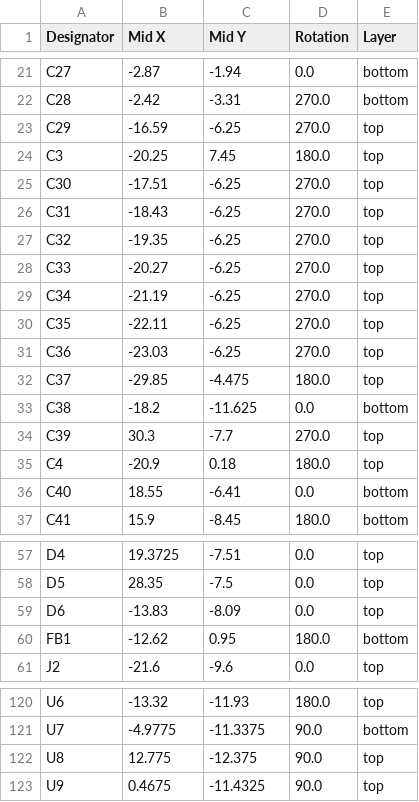
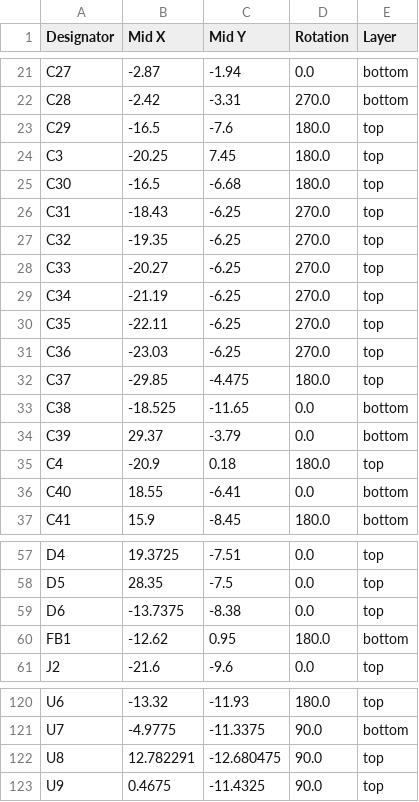
Before and after one commit to robinsonb5-PRs/icepi-zero, a CSV file: hardware/v1.1/production/positions.csv, drawn as a sheet; only a part is shown, gaps mark what is left out.

```diff
--- a/hardware/v1.1/production/positions.csv
+++ b/hardware/v1.1/production/positions.csv
@@ -22,5 +22,5 @@ C27,-2.87,-1.94,0.0,bottom
 C28,-2.42,-3.31,270.0,bottom
-C29,-16.59,-6.25,270.0,top
+C29,-16.5,-7.6,180.0,top
 C3,-20.25,7.45,180.0,top
-C30,-17.51,-6.25,270.0,top
+C30,-16.5,-6.68,180.0,top
 C31,-18.43,-6.25,270.0,top
@@ -32,4 +32,4 @@ C36,-23.03,-6.25,270.0,top
 C37,-29.85,-4.475,180.0,top
-C38,-18.2,-11.625,0.0,bottom
-C39,30.3,-7.7,270.0,top
+C38,-18.525,-11.65,0.0,bottom
+C39,29.37,-3.79,0.0,bottom
 C4,-20.9,0.18,180.0,top
@@ -58,3 +58,3 @@ D4,19.3725,-7.51,0.0,top
 D5,28.35,-7.5,0.0,top
-D6,-13.83,-8.09,0.0,top
+D6,-13.7375,-8.38,0.0,top
 FB1,-12.62,0.95,180.0,bottom
@@ -121,3 +121,3 @@ U6,-13.32,-11.93,180.0,top
 U7,-4.9775,-11.3375,90.0,bottom
-U8,12.775,-12.375,90.0,top
+U8,12.782291,-12.680475,90.0,top
 U9,0.4675,-11.4325,90.0,top
```
Also changed, not shown: 4 other files.
